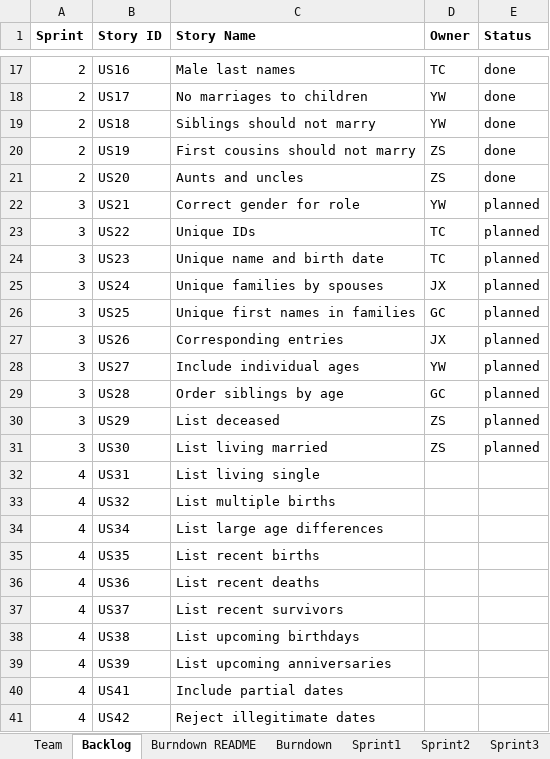
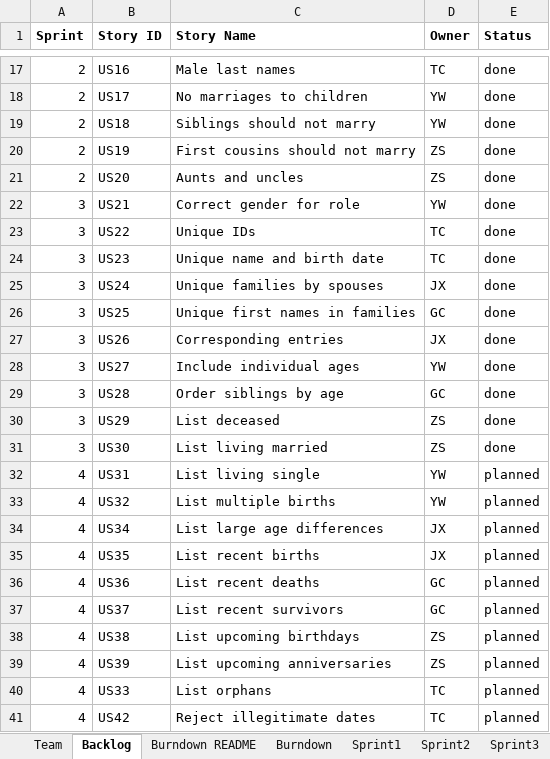
Before and after one commit to Taochai/CS-SSW-555-Group-Project, an Excel workbook: TeamReport.xlsx, sheet Backlog, drawn as a sheet; only a part is shown, gaps mark what is left out; values as stored, in another font and other column widths than the file's, no borders; removed rows and columns are numbered as before the commit, all else as after; the diff names each change by its address in the sheet, - before the commit and + after, or states it on an @@ line.

```diff
--- a/TeamReport.xlsx (sheet Backlog)
+++ b/TeamReport.xlsx (sheet Backlog)
-E22:E31 (Status): planned
+E22:E31 (Status): done
-D32:D33 (Owner): (empty)
+D32:D33 (Owner): YW
-E32:E39 (Status): (empty)
+E32:E39 (Status): planned
-D34:D35 (Owner): (empty)
+D34:D35 (Owner): JX
-D36:D37 (Owner): (empty)
+D36:D37 (Owner): GC
-D38:D39 (Owner): (empty)
+D38:D39 (Owner): ZS
-row 40: 4 | US41 | Include partial dates
+row 40: 4 | US33 | List orphans | TC | planned
-D41 (Owner): (empty)
+D41 (Owner): TC
-E41 (Status): (empty)
+E41 (Status): planned
```
Also changed, not shown: sheet Sprint4, sheet Sprint3, 5 other files.
